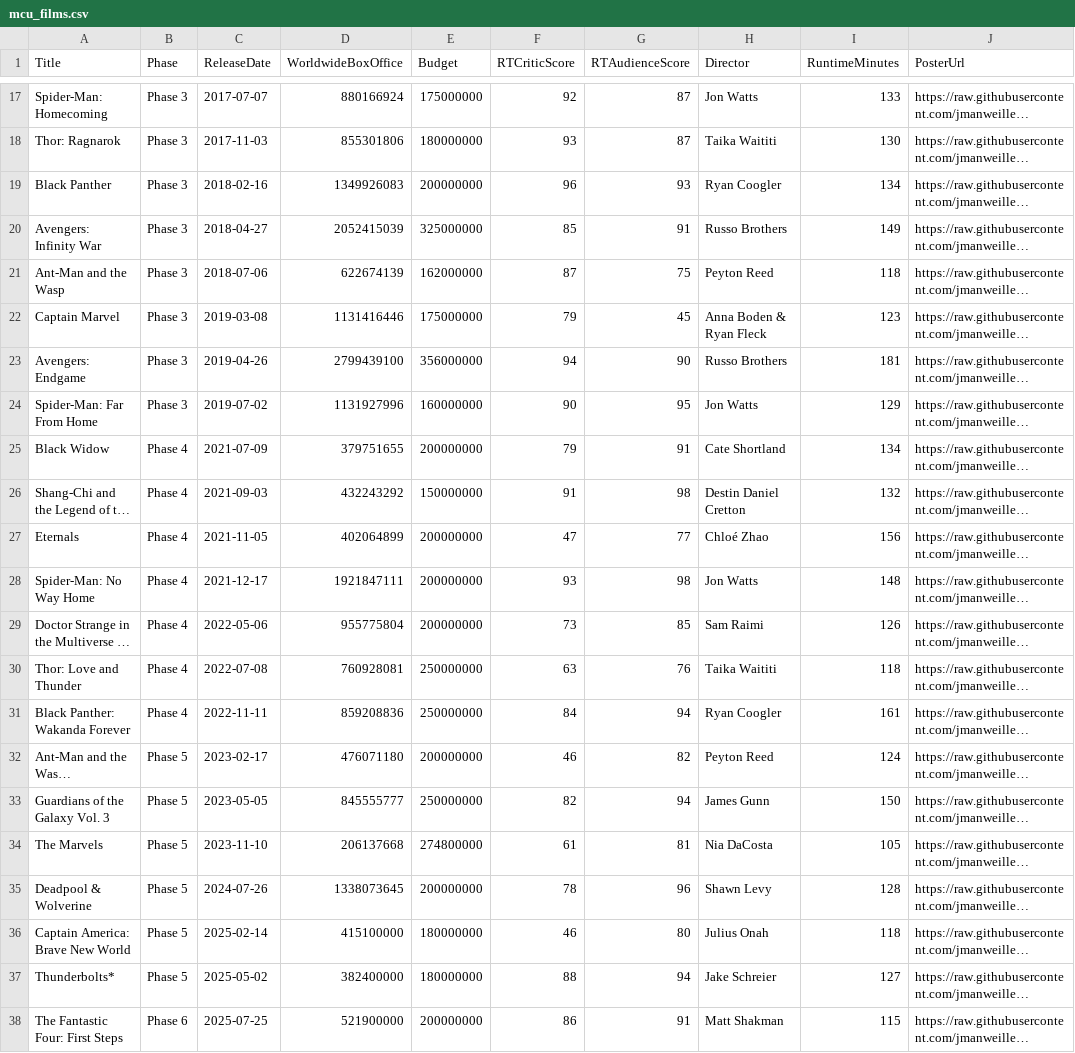
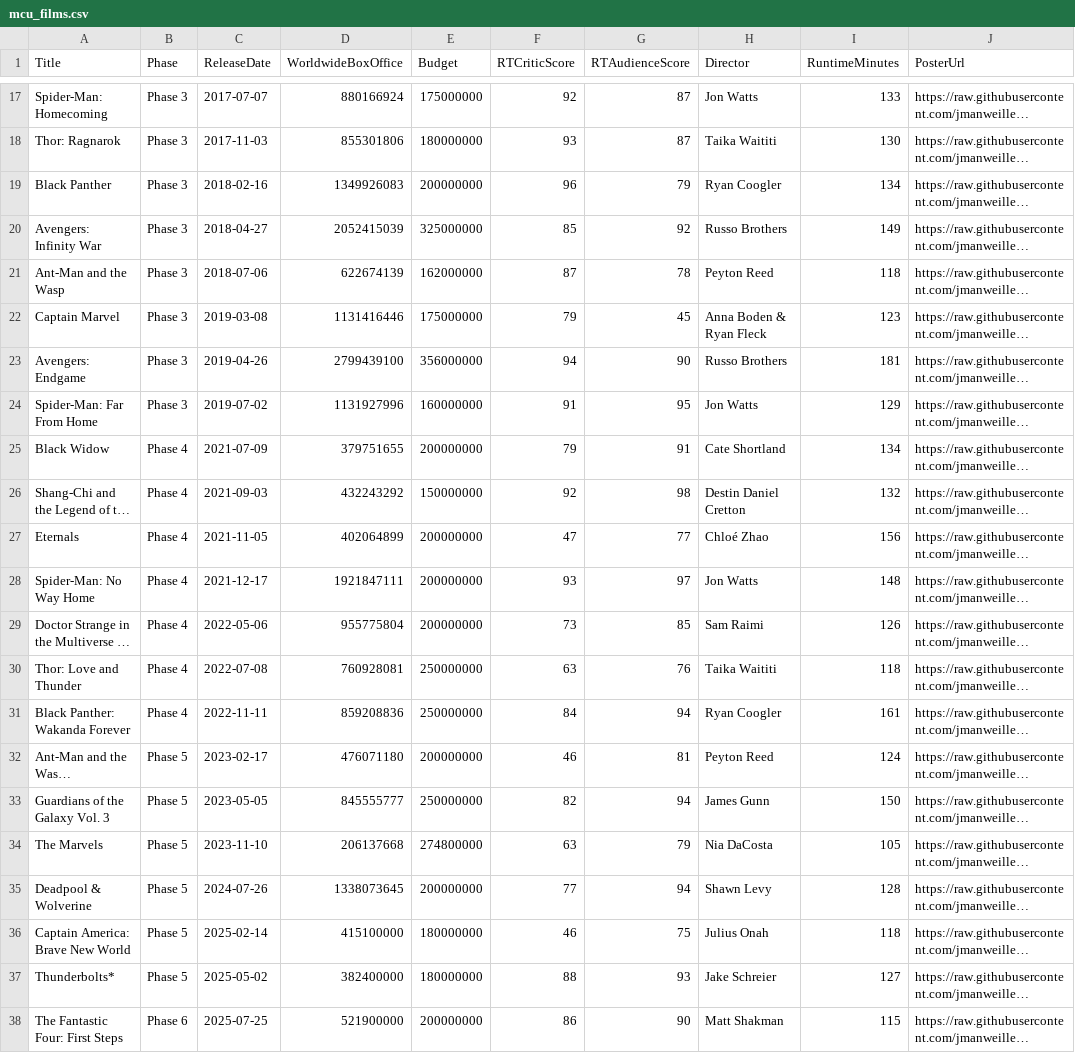
Before and after one commit to jmanweiller/miniviz-week3, a CSV file: Data/mcu_films.csv, drawn as a sheet; only a part is shown, gaps mark what is left out; long unchanged cells end in …; the diff covers the shown part only; the diff names each change by its address in the sheet, - before the commit and + after, or states it on an @@ line.

```diff
--- a/Data/mcu_films.csv
+++ b/Data/mcu_films.csv
-G19 (RTAudienceScore): 93
+G19 (RTAudienceScore): 79
-G20 (RTAudienceScore): 91
+G20 (RTAudienceScore): 92
-G21 (RTAudienceScore): 75
+G21 (RTAudienceScore): 78
-F24 (RTCriticScore): 90
+F24 (RTCriticScore): 91
-F26 (RTCriticScore): 91
+F26 (RTCriticScore): 92
-G28 (RTAudienceScore): 98
+G28 (RTAudienceScore): 97
-G32 (RTAudienceScore): 82
+G32 (RTAudienceScore): 81
-F34 (RTCriticScore): 61
+F34 (RTCriticScore): 63
-G34 (RTAudienceScore): 81
+G34 (RTAudienceScore): 79
-F35 (RTCriticScore): 78
+F35 (RTCriticScore): 77
-G35 (RTAudienceScore): 96
+G35 (RTAudienceScore): 94
-G36 (RTAudienceScore): 80
+G36 (RTAudienceScore): 75
-G37 (RTAudienceScore): 94
+G37 (RTAudienceScore): 93
-G38 (RTAudienceScore): 91
+G38 (RTAudienceScore): 90
```
Also changed, not shown: 6 edited cells elsewhere in this file, 37 other files.
